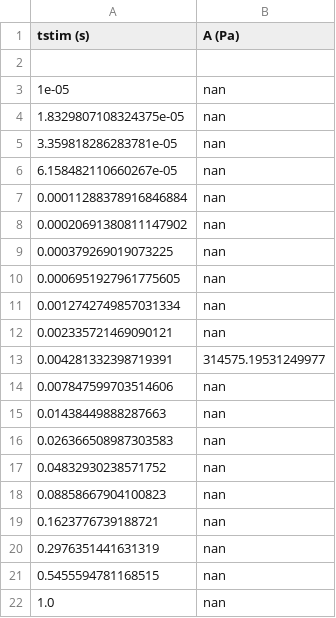
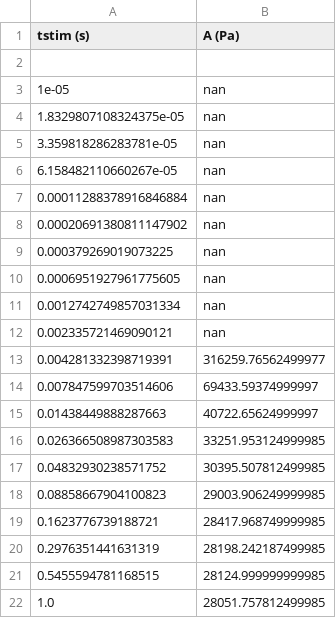
Before and after one commit to tjjlemaire/MorphoSONIC, a CSV file: paper/data/ASTIM_SUseg_32nm_fs70%_A_f_500kHz_tstim10.0us-1.0s_20_strengthduration_results.csv, drawn as a sheet.

```diff
--- a/paper/data/ASTIM_SUseg_32nm_fs70%_A_f_500kHz_tstim10.0us-1.0s_20_strengthduration_results.csv
+++ b/paper/data/ASTIM_SUseg_32nm_fs70%_A_f_500kHz_tstim10.0us-1.0s_20_strengthduration_results.csv
@@ -12,11 +12,11 @@ tstim (s)	A (Pa)
 0.002335721469090121	nan
-0.004281332398719391	314575.19531249977
-0.007847599703514606	nan
-0.01438449888287663	nan
-0.026366508987303583	nan
-0.04832930238571752	nan
-0.08858667904100823	nan
-0.1623776739188721	nan
-0.2976351441631319	nan
-0.5455594781168515	nan
-1.0	nan
+0.004281332398719391	316259.76562499977
+0.007847599703514606	69433.59374999997
+0.01438449888287663	40722.65624999997
+0.026366508987303583	33251.953124999985
+0.04832930238571752	30395.507812499985
+0.08858667904100823	29003.906249999985
+0.1623776739188721	28417.968749999985
+0.2976351441631319	28198.242187499985
+0.5455594781168515	28124.999999999985
+1.0	28051.757812499985
```
Also changed, not shown: paper/data/ASTIM_SUseg_32nm_fs40%_A_f_500kHz_tstim10.0us-1.0s_20_strengthduration_results.csv, paper/data/ASTIM_SUseg_32nm_fs45%_A_f_500kHz_tstim10.0us-1.0s_20_strengthduration_results.csv, 16 other files.
